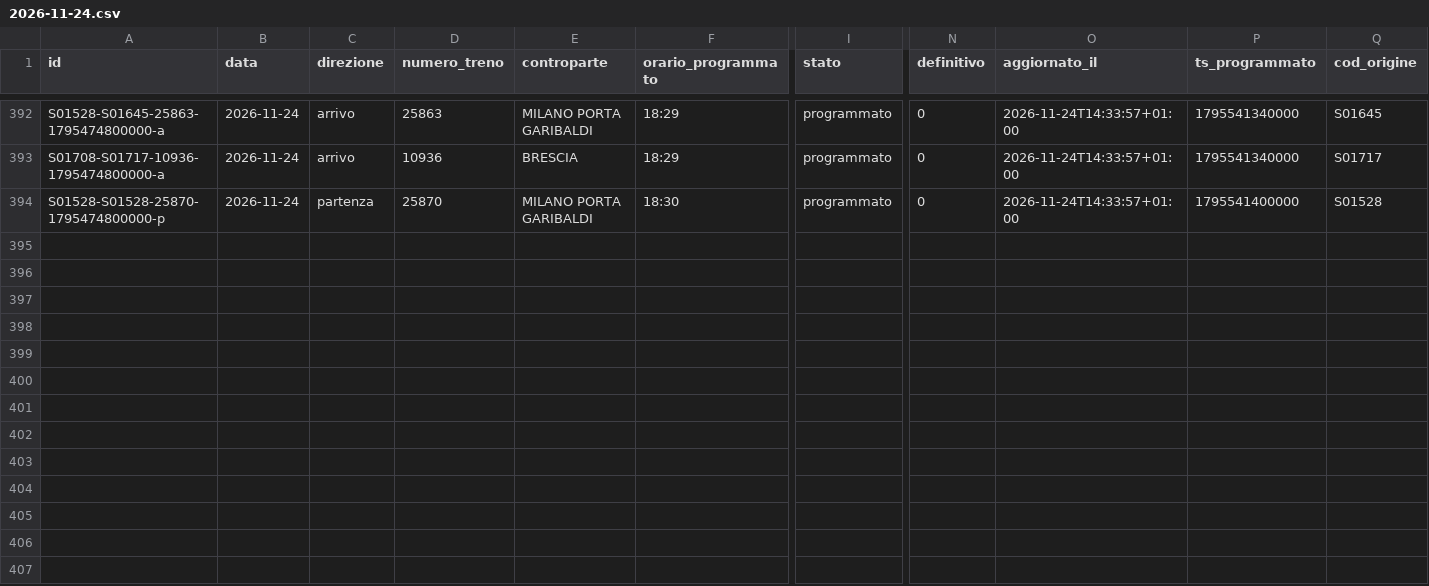
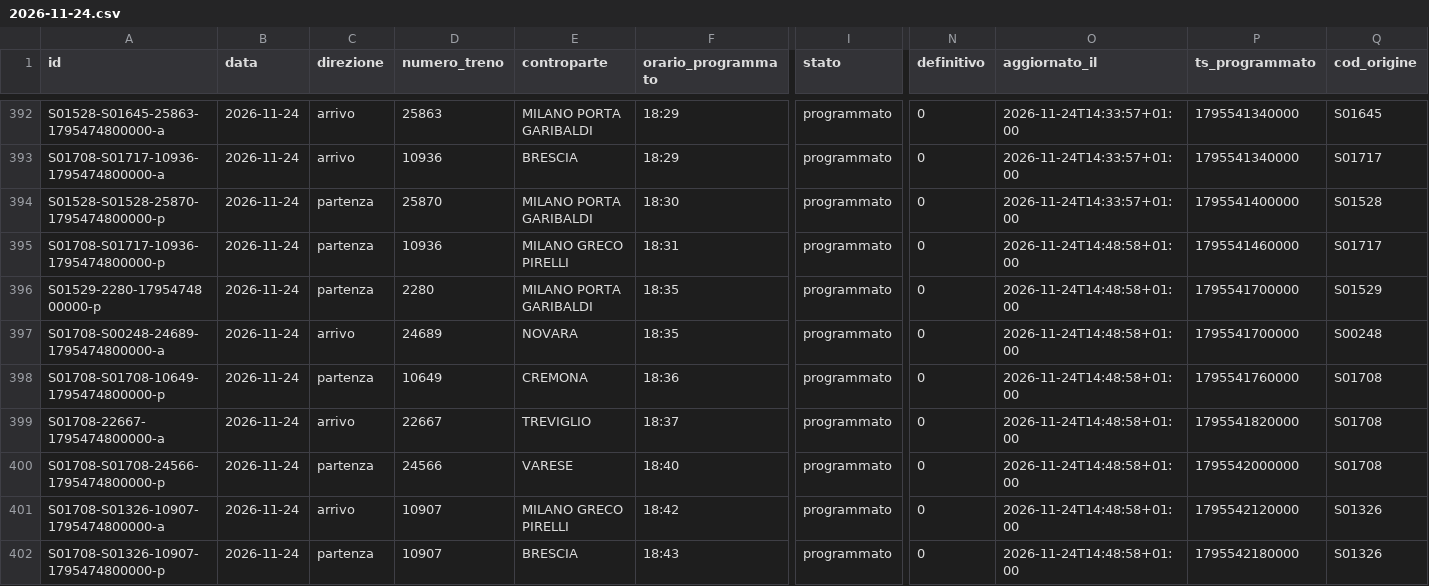
Before and after one commit to lucabonzanni/monitor-treni-bergamo, a CSV file: docs/dati/corse/2026-11-24.csv, drawn as a sheet; only a part is shown, gaps mark what is left out; rows hold the shown columns only; the diff covers the shown part only; the diff names each change by its address in the sheet, - before the commit and + after, or states it on an @@ line.

```diff
--- a/docs/dati/corse/2026-11-24.csv
+++ b/docs/dati/corse/2026-11-24.csv
+row 395: S01708-S01717-10936-1795474800000-p | 2026-11-24 | partenza | 10936 | MILANO GRECO PIRELLI | 18:31 | programmato | 0 | 2026-11-24T14:48:58+01:00 | 1795541460000 | S01717
+row 396: S01529-2280-1795474800000-p | 2026-11-24 | partenza | 2280 | MILANO PORTA GARIBALDI | 18:35 | programmato | 0 | 2026-11-24T14:48:58+01:00 | 1795541700000 | S01529
+row 397: S01708-S00248-24689-1795474800000-a | 2026-11-24 | arrivo | 24689 | NOVARA | 18:35 | programmato | 0 | 2026-11-24T14:48:58+01:00 | 1795541700000 | S00248
+row 398: S01708-S01708-10649-1795474800000-p | 2026-11-24 | partenza | 10649 | CREMONA | 18:36 | programmato | 0 | 2026-11-24T14:48:58+01:00 | 1795541760000 | S01708
+row 399: S01708-22667-1795474800000-a | 2026-11-24 | arrivo | 22667 | TREVIGLIO | 18:37 | programmato | 0 | 2026-11-24T14:48:58+01:00 | 1795541820000 | S01708
+row 400: S01708-S01708-24566-1795474800000-p | 2026-11-24 | partenza | 24566 | VARESE | 18:40 | programmato | 0 | 2026-11-24T14:48:58+01:00 | 1795542000000 | S01708
+row 401: S01708-S01326-10907-1795474800000-a | 2026-11-24 | arrivo | 10907 | MILANO GRECO PIRELLI | 18:42 | programmato | 0 | 2026-11-24T14:48:58+01:00 | 1795542120000 | S01326
+row 402: S01708-S01326-10907-1795474800000-p | 2026-11-24 | partenza | 10907 | BRESCIA | 18:43 | programmato | 0 | 2026-11-24T14:48:58+01:00 | 1795542180000 | S01326
```
Also changed, not shown: 71 edited cells elsewhere in this file, docs/dati/corse_complete.csv, 2 other files.
